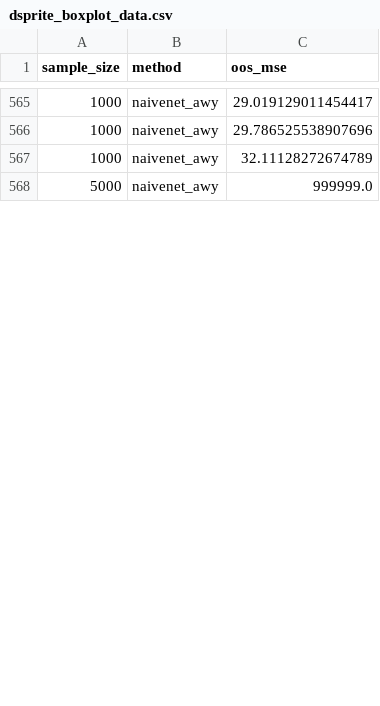
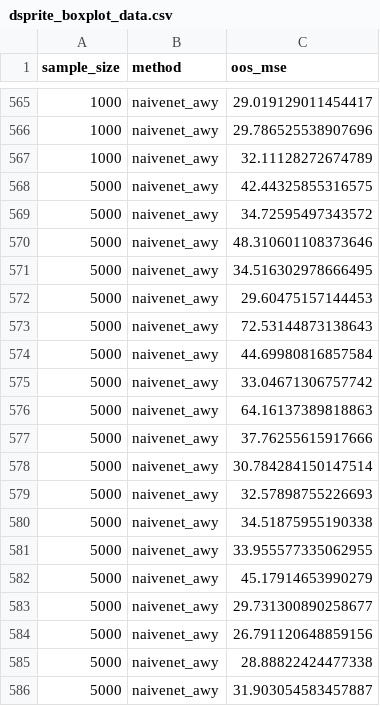
Before and after one commit to beamlab-hsph/Neural-Moment-Matching-Regression, a CSV file: results/aggregated_results_for_figures/dsprite_boxplot_data.csv, drawn as a sheet; only a part is shown, gaps mark what is left out; the diff covers the shown part only.

```diff
--- a/results/aggregated_results_for_figures/dsprite_boxplot_data.csv
+++ b/results/aggregated_results_for_figures/dsprite_boxplot_data.csv
@@ -567,2 +567,20 @@ sample_size,method,oos_mse
 1000,naivenet_awy,32.11128272674789
-5000,naivenet_awy,999999.0
+5000,naivenet_awy,42.44325855316575
+5000,naivenet_awy,34.72595497343572
+5000,naivenet_awy,48.310601108373646
+5000,naivenet_awy,34.516302978666495
+5000,naivenet_awy,29.60475157144453
+5000,naivenet_awy,72.53144873138643
+5000,naivenet_awy,44.69980816857584
+5000,naivenet_awy,33.04671306757742
+5000,naivenet_awy,64.16137389818863
+5000,naivenet_awy,37.76255615917666
+5000,naivenet_awy,30.784284150147514
+5000,naivenet_awy,32.57898755226693
+5000,naivenet_awy,34.51875955190338
+5000,naivenet_awy,33.955577335062955
+5000,naivenet_awy,45.17914653990279
+5000,naivenet_awy,29.731300890258677
+5000,naivenet_awy,26.791120648859156
+5000,naivenet_awy,28.88822424477338
+5000,naivenet_awy,31.903054583457887
```
Also changed, not shown: 10 added rows and 1 edited cell elsewhere in this file, 10 other files.
